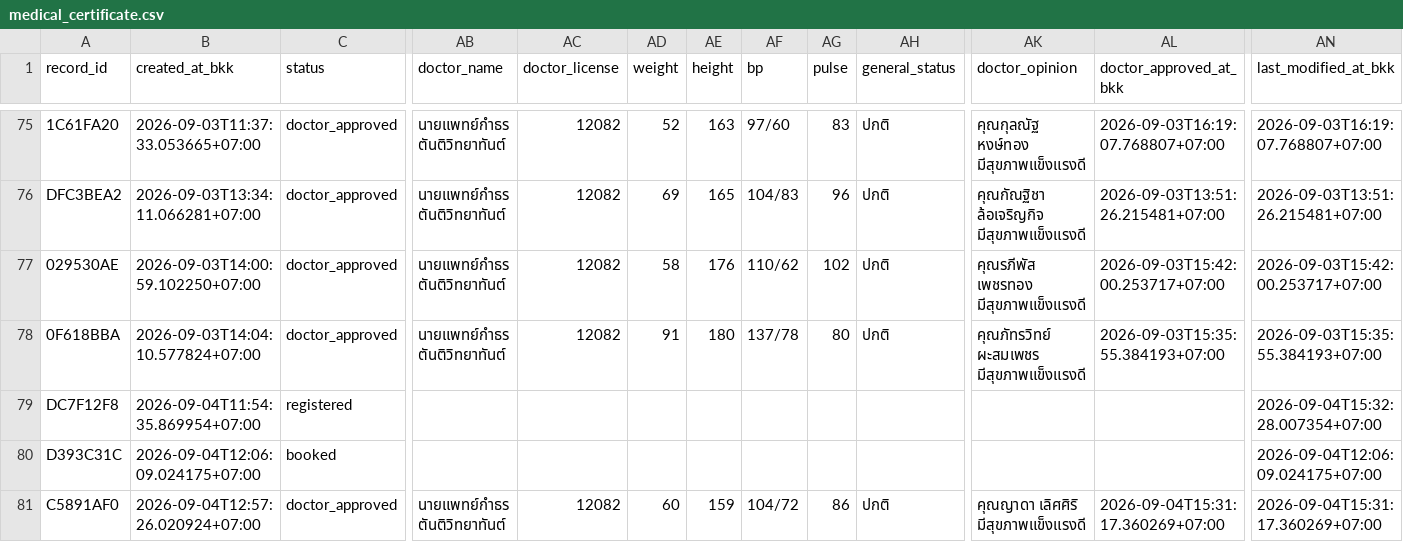
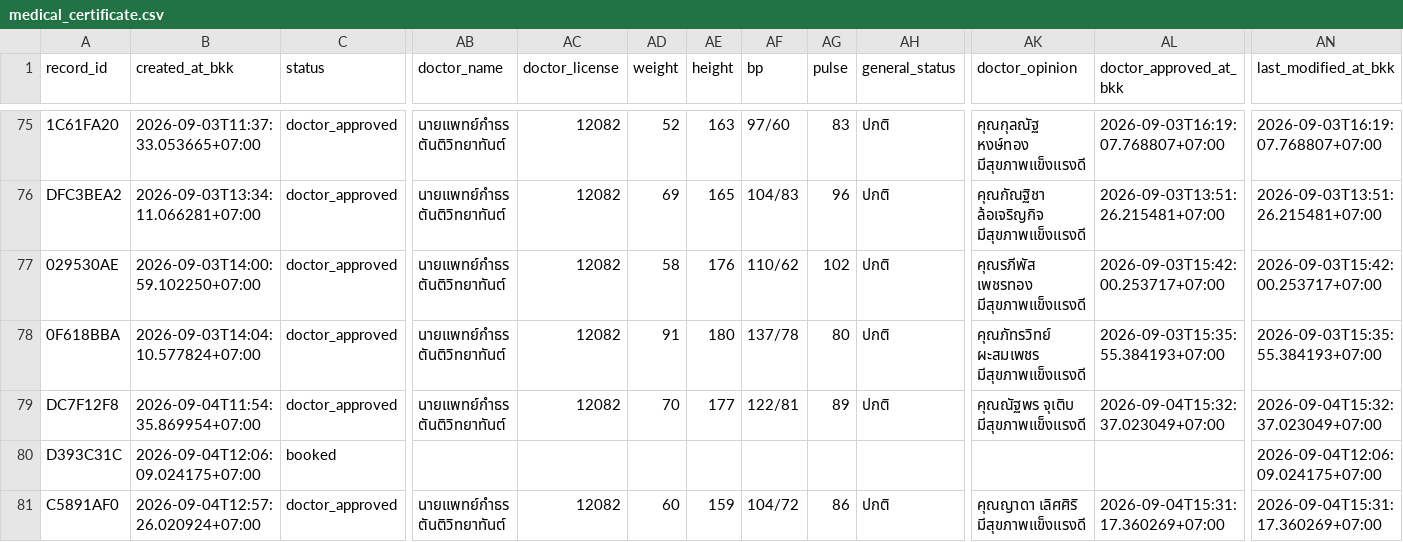
Before and after one commit to PythonianSt/MedCert, a CSV file: medical_certificate.csv, drawn as a sheet; only a part is shown, gaps mark what is left out; the diff names each change by its address in the sheet, - before the commit and + after, or states it on an @@ line.

Commit message:
update medical certificate 2026-09-04T15:32:37.027189+07:00

```diff
--- a/medical_certificate.csv
+++ b/medical_certificate.csv
-C79 (status): registered
+C79 (status): doctor_approved
-AB79 (doctor_name): (empty)
+AB79 (doctor_name): นายแพทย์กำธร ตันติวิทยาทันต์
-AC79 (doctor_license): (empty)
+AC79 (doctor_license): 12082
-AD79 (weight): (empty)
+AD79 (weight): 70
-AE79 (height): (empty)
+AE79 (height): 177
-AF79 (bp): (empty)
+AF79 (bp): 122/81
-AG79 (pulse): (empty)
+AG79 (pulse): 89
-AH79 (general_status): (empty)
+AH79 (general_status): ปกติ
-AK79 (doctor_opinion): (empty)
+AK79 (doctor_opinion): คุณณัฐพร จุเติบ มีสุขภาพแข็งแรงดี
-AL79 (doctor_approved_at_bkk): (empty)
+AL79 (doctor_approved_at_bkk): 2026-09-04T15:32:37.023049+07:00
-AN79 (last_modified_at_bkk): 2026-09-04T15:32:28.007354+07:00
+AN79 (last_modified_at_bkk): 2026-09-04T15:32:37.023049+07:00
```
